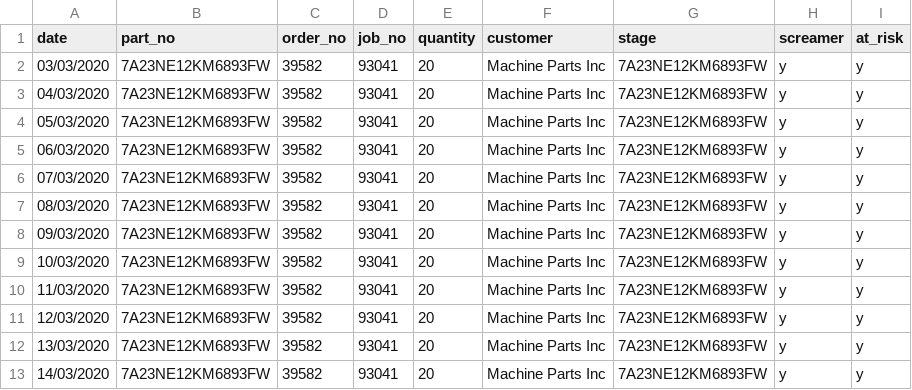
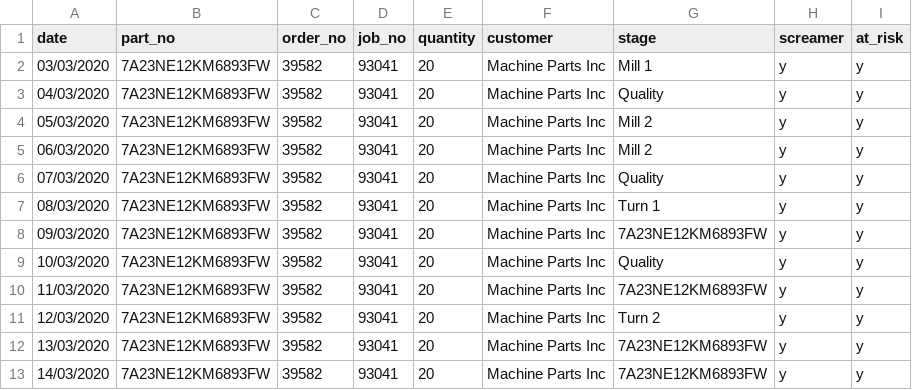
Before and after one commit to RobJLeonard/order_visualisation, a CSV file: app/assets/workbooks/test.csv, drawn as a sheet.

Commit message:
weeks fix, stage colours and styling

```diff
--- a/app/assets/workbooks/test.csv
+++ b/app/assets/workbooks/test.csv
@@ -1,12 +1,12 @@
 date,part_no,order_no,job_no,quantity,customer,stage,screamer,at_risk
-03/03/2020,7A23NE12KM6893FW,39582,93041,20,Machine Parts Inc,7A23NE12KM6893FW,y,y
-04/03/2020,7A23NE12KM6893FW,39582,93041,20,Machine Parts Inc,7A23NE12KM6893FW,y,y
-05/03/2020,7A23NE12KM6893FW,39582,93041,20,Machine Parts Inc,7A23NE12KM6893FW,y,y
-06/03/2020,7A23NE12KM6893FW,39582,93041,20,Machine Parts Inc,7A23NE12KM6893FW,y,y
-07/03/2020,7A23NE12KM6893FW,39582,93041,20,Machine Parts Inc,7A23NE12KM6893FW,y,y
-08/03/2020,7A23NE12KM6893FW,39582,93041,20,Machine Parts Inc,7A23NE12KM6893FW,y,y
+03/03/2020,7A23NE12KM6893FW,39582,93041,20,Machine Parts Inc,Mill 1,y,y
+04/03/2020,7A23NE12KM6893FW,39582,93041,20,Machine Parts Inc,Quality,y,y
+05/03/2020,7A23NE12KM6893FW,39582,93041,20,Machine Parts Inc,Mill 2,y,y
+06/03/2020,7A23NE12KM6893FW,39582,93041,20,Machine Parts Inc,Mill 2,y,y
+07/03/2020,7A23NE12KM6893FW,39582,93041,20,Machine Parts Inc,Quality,y,y
+08/03/2020,7A23NE12KM6893FW,39582,93041,20,Machine Parts Inc,Turn 1,y,y
 09/03/2020,7A23NE12KM6893FW,39582,93041,20,Machine Parts Inc,7A23NE12KM6893FW,y,y
-10/03/2020,7A23NE12KM6893FW,39582,93041,20,Machine Parts Inc,7A23NE12KM6893FW,y,y
+10/03/2020,7A23NE12KM6893FW,39582,93041,20,Machine Parts Inc,Quality,y,y
 11/03/2020,7A23NE12KM6893FW,39582,93041,20,Machine Parts Inc,7A23NE12KM6893FW,y,y
-12/03/2020,7A23NE12KM6893FW,39582,93041,20,Machine Parts Inc,7A23NE12KM6893FW,y,y
+12/03/2020,7A23NE12KM6893FW,39582,93041,20,Machine Parts Inc,Turn 2,y,y
 13/03/2020,7A23NE12KM6893FW,39582,93041,20,Machine Parts Inc,7A23NE12KM6893FW,y,y
```
Also changed, not shown: 7 other files.
